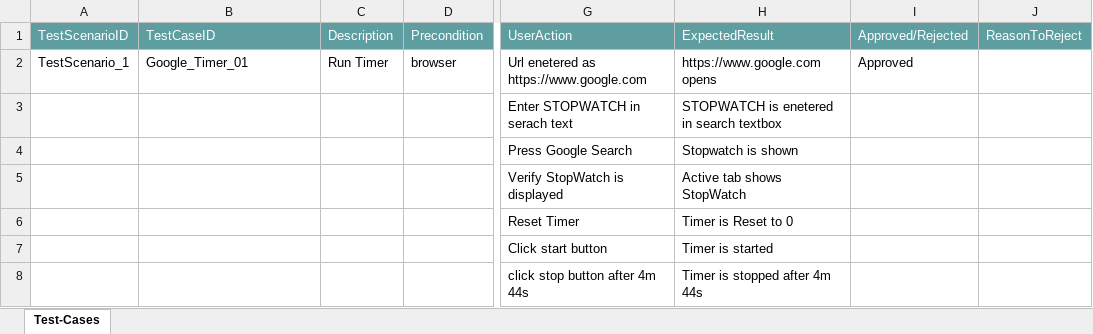
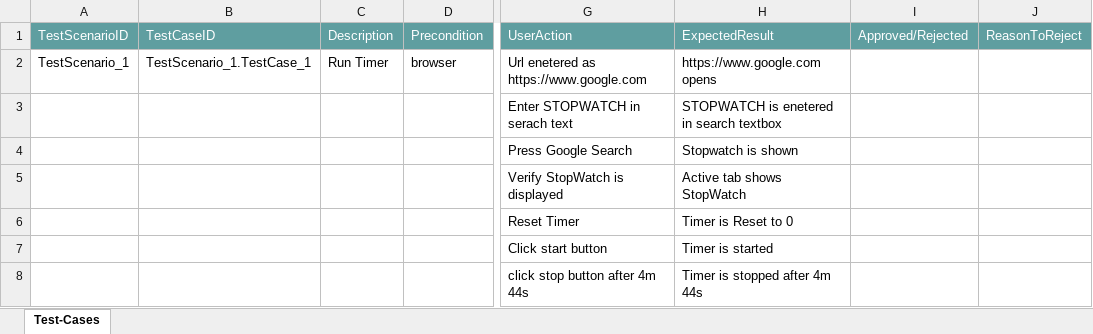
Before and after one commit to ShaikMohamedIrfan/GoogleTimer, an Excel workbook: PKG.xlsx, sheet Test-Cases, drawn as a sheet; only a part is shown, gaps mark what is left out; values as stored, in another font and other column widths than the file's, no borders; table styles not drawn; the diff names each change by its address in the sheet, - before the commit and + after, or states it on an @@ line.

Commit message:
Initial Commit for Verification of Test cases

```diff
--- a/PKG.xlsx (sheet Test-Cases)
+++ b/PKG.xlsx (sheet Test-Cases)
-B2 (TestCaseID): Google_Timer_01
+B2 (TestCaseID): TestScenario_1.TestCase_1
-I2 (Approved/Rejected): Approved
+I2 (Approved/Rejected): (empty)
```
